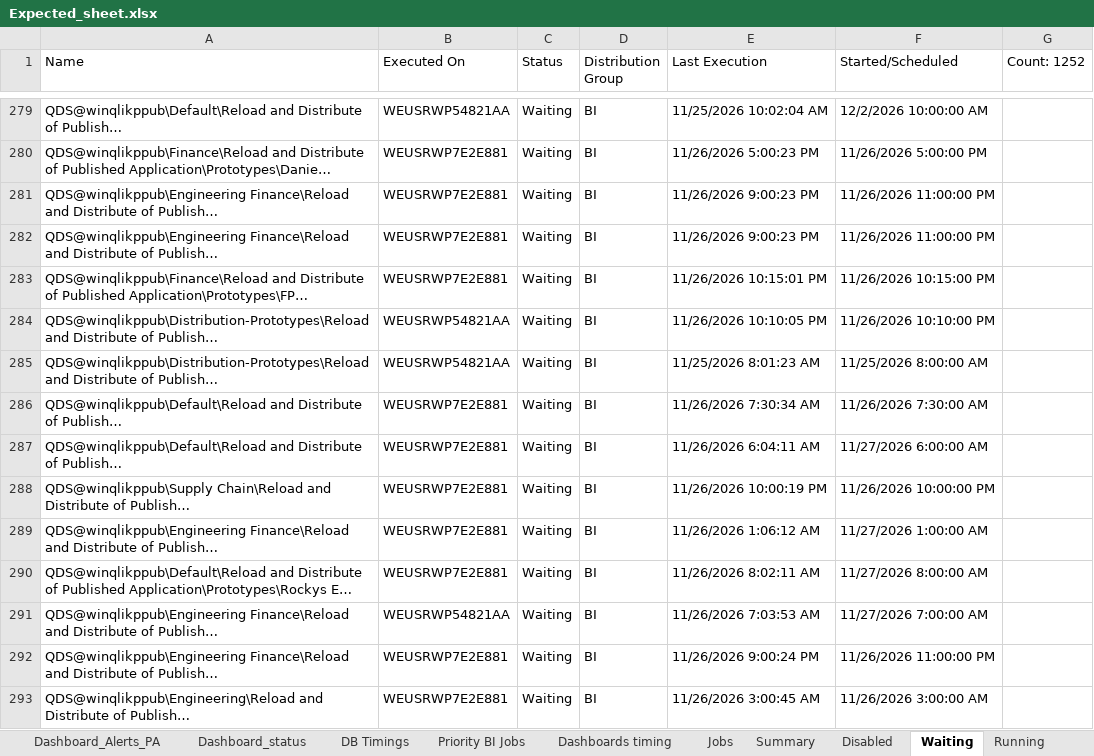
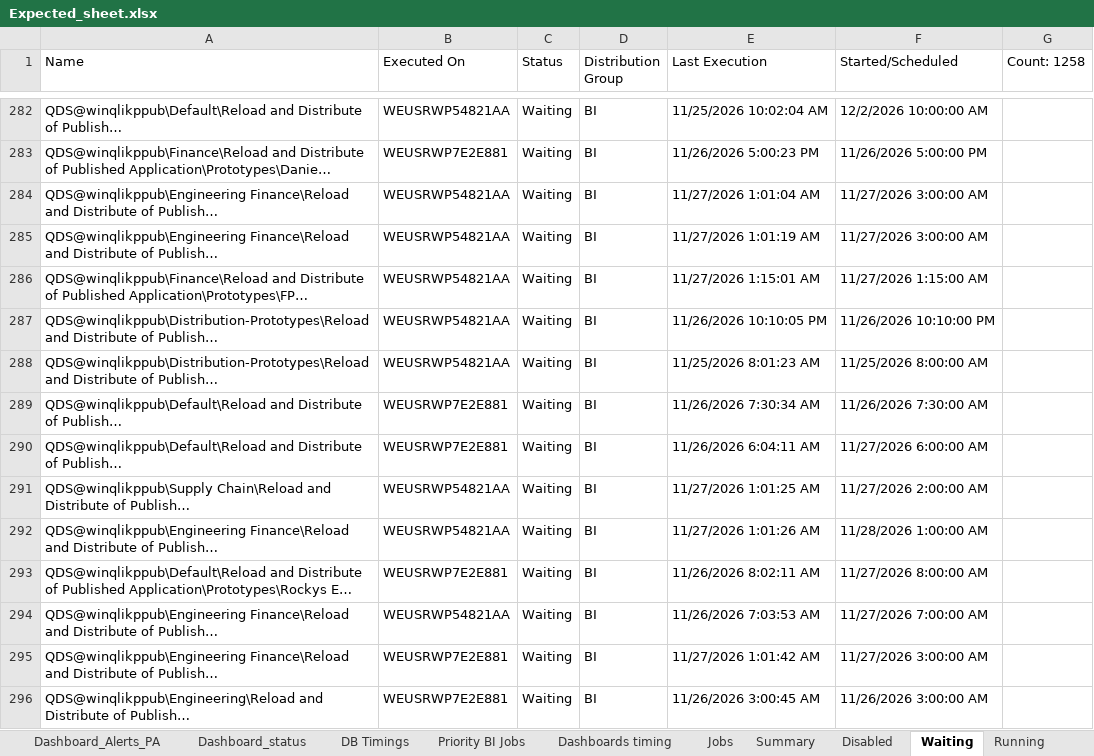
Before and after one commit to warriorcool1213-blip/Wabtec_Qlik_DB-s, an Excel workbook: Expected_sheet.xlsx, sheet Waiting, drawn as a sheet; only a part is shown, gaps mark what is left out; long unchanged cells end in …; values as stored, in another font and other column widths than the file's, no cell formats; addresses are those after the commit; the diff covers the shown part only; the diff names each change by its address in the sheet, - before the commit and + after, or states it on an @@ line.

```diff
--- a/Expected_sheet.xlsx (sheet Waiting)
+++ b/Expected_sheet.xlsx (sheet Waiting)
-G1: Count: 1252
+G1: Count: 1258
-B284:B286 (Executed On): WEUSRWP7E2E881
+B284:B286 (Executed On): WEUSRWP54821AA
-E284 (Last Execution): 11/26/2026 9:00:23 PM
+E284 (Last Execution): 11/27/2026 1:01:04 AM
-F284:F285 (Started/Scheduled): 11/26/2026 11:00:00 PM
+F284:F285 (Started/Scheduled): 11/27/2026 3:00:00 AM
-E285 (Last Execution): 11/26/2026 9:00:23 PM
+E285 (Last Execution): 11/27/2026 1:01:19 AM
-E286 (Last Execution): 11/26/2026 10:15:01 PM
+E286 (Last Execution): 11/27/2026 1:15:01 AM
-F286 (Started/Scheduled): 11/26/2026 10:15:00 PM
+F286 (Started/Scheduled): 11/27/2026 1:15:00 AM
-B291:B292 (Executed On): WEUSRWP7E2E881
+B291:B292 (Executed On): WEUSRWP54821AA
-E291 (Last Execution): 11/26/2026 10:00:19 PM
+E291 (Last Execution): 11/27/2026 1:01:25 AM
-F291 (Started/Scheduled): 11/26/2026 10:00:00 PM
+F291 (Started/Scheduled): 11/27/2026 2:00:00 AM
-E292 (Last Execution): 11/26/2026 1:06:12 AM
+E292 (Last Execution): 11/27/2026 1:01:26 AM
-F292 (Started/Scheduled): 11/27/2026 1:00:00 AM
+F292 (Started/Scheduled): 11/28/2026 1:00:00 AM
-E295 (Last Execution): 11/26/2026 9:00:24 PM
+E295 (Last Execution): 11/27/2026 1:01:42 AM
-F295 (Started/Scheduled): 11/26/2026 11:00:00 PM
+F295 (Started/Scheduled): 11/27/2026 3:00:00 AM
```
Also changed, not shown: 23 added rows, 17 removed rows and 430 edited cells elsewhere in this sheet, sheet Jobs, sheet Running, sheet Dashboard_status, sheet Summary, sheet Failed, sheet DB Timings, 3 more sheets, cell formats.
